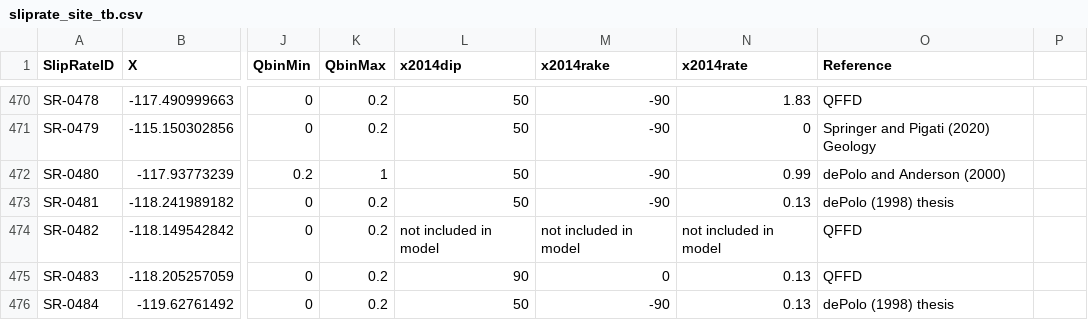
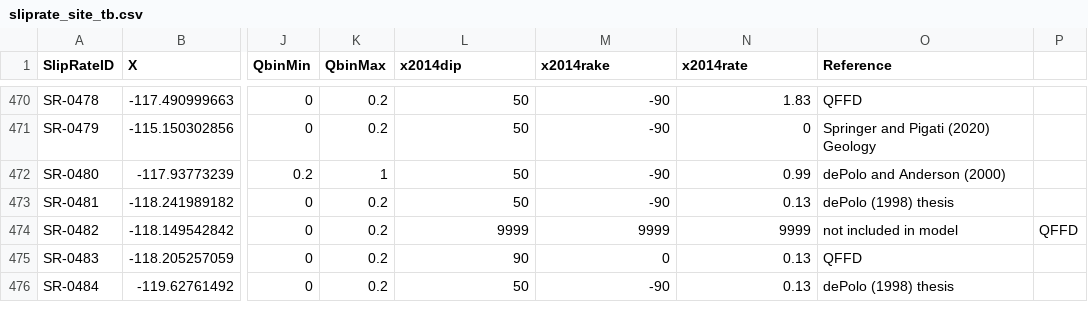
Before and after one commit to SCECcode/CPD_web, a CSV file: schema/data/sliprate1/sliprate_site_tb.csv, drawn as a sheet; only a part is shown, gaps mark what is left out; the diff names each change by its address in the sheet, - before the commit and + after, or states it on an @@ line.

Commit message:
fix site_tb

```diff
--- a/schema/data/sliprate1/sliprate_site_tb.csv
+++ b/schema/data/sliprate1/sliprate_site_tb.csv
-L474 (x2014dip): not included in model
+L474 (x2014dip): 9999
-M474 (x2014rake): not included in model
+M474 (x2014rake): 9999
-N474 (x2014rate): not included in model
+N474 (x2014rate): 9999
-O474 (Reference): QFFD
+O474 (Reference): not included in model
-P474: (empty)
+P474: QFFD
```
